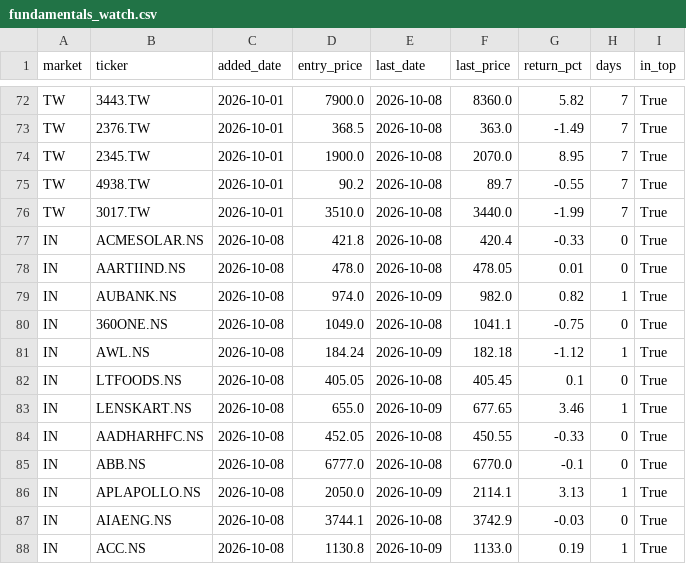
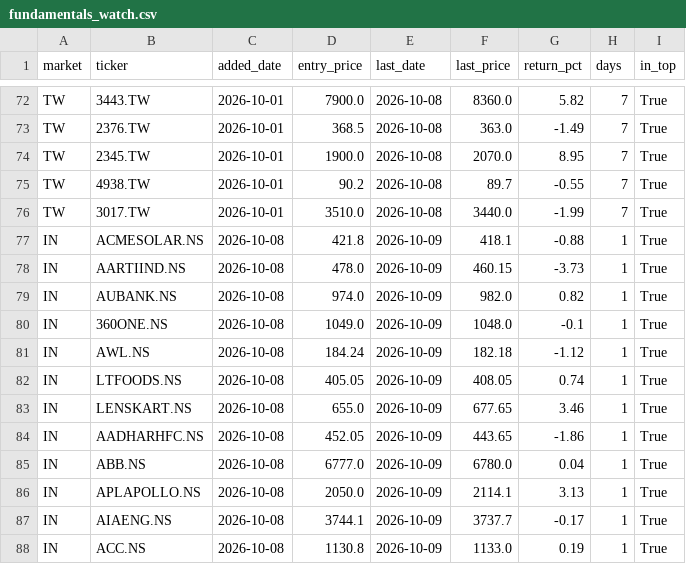
Before and after one commit to hsalehi10087/stock-scanner, a CSV file: fundamentals_watch.csv, drawn as a sheet; only a part is shown, gaps mark what is left out; the diff covers the shown part only.

```diff
--- a/fundamentals_watch.csv
+++ b/fundamentals_watch.csv
@@ -76,13 +76,13 @@ TW,4938.TW,2026-10-01,90.2,2026-10-08,89.7,-0.55,7,True
 TW,3017.TW,2026-10-01,3510.0,2026-10-08,3440.0,-1.99,7,True
-IN,ACMESOLAR.NS,2026-10-08,421.8,2026-10-08,420.4,-0.33,0,True
-IN,AARTIIND.NS,2026-10-08,478.0,2026-10-08,478.05,0.01,0,True
+IN,ACMESOLAR.NS,2026-10-08,421.8,2026-10-09,418.1,-0.88,1,True
+IN,AARTIIND.NS,2026-10-08,478.0,2026-10-09,460.15,-3.73,1,True
 IN,AUBANK.NS,2026-10-08,974.0,2026-10-09,982.0,0.82,1,True
-IN,360ONE.NS,2026-10-08,1049.0,2026-10-08,1041.1,-0.75,0,True
+IN,360ONE.NS,2026-10-08,1049.0,2026-10-09,1048.0,-0.1,1,True
 IN,AWL.NS,2026-10-08,184.24,2026-10-09,182.18,-1.12,1,True
-IN,LTFOODS.NS,2026-10-08,405.05,2026-10-08,405.45,0.1,0,True
+IN,LTFOODS.NS,2026-10-08,405.05,2026-10-09,408.05,0.74,1,True
 IN,LENSKART.NS,2026-10-08,655.0,2026-10-09,677.65,3.46,1,True
-IN,AADHARHFC.NS,2026-10-08,452.05,2026-10-08,450.55,-0.33,0,True
-IN,ABB.NS,2026-10-08,6777.0,2026-10-08,6770.0,-0.1,0,True
+IN,AADHARHFC.NS,2026-10-08,452.05,2026-10-09,443.65,-1.86,1,True
+IN,ABB.NS,2026-10-08,6777.0,2026-10-09,6780.0,0.04,1,True
 IN,APLAPOLLO.NS,2026-10-08,2050.0,2026-10-09,2114.1,3.13,1,True
-IN,AIAENG.NS,2026-10-08,3744.1,2026-10-08,3742.9,-0.03,0,True
+IN,AIAENG.NS,2026-10-08,3744.1,2026-10-09,3737.7,-0.17,1,True
 IN,ACC.NS,2026-10-08,1130.8,2026-10-09,1133.0,0.19,1,True
```
Also changed, not shown: 20 edited cells elsewhere in this file, quality_track.csv, signals_history.csv.
